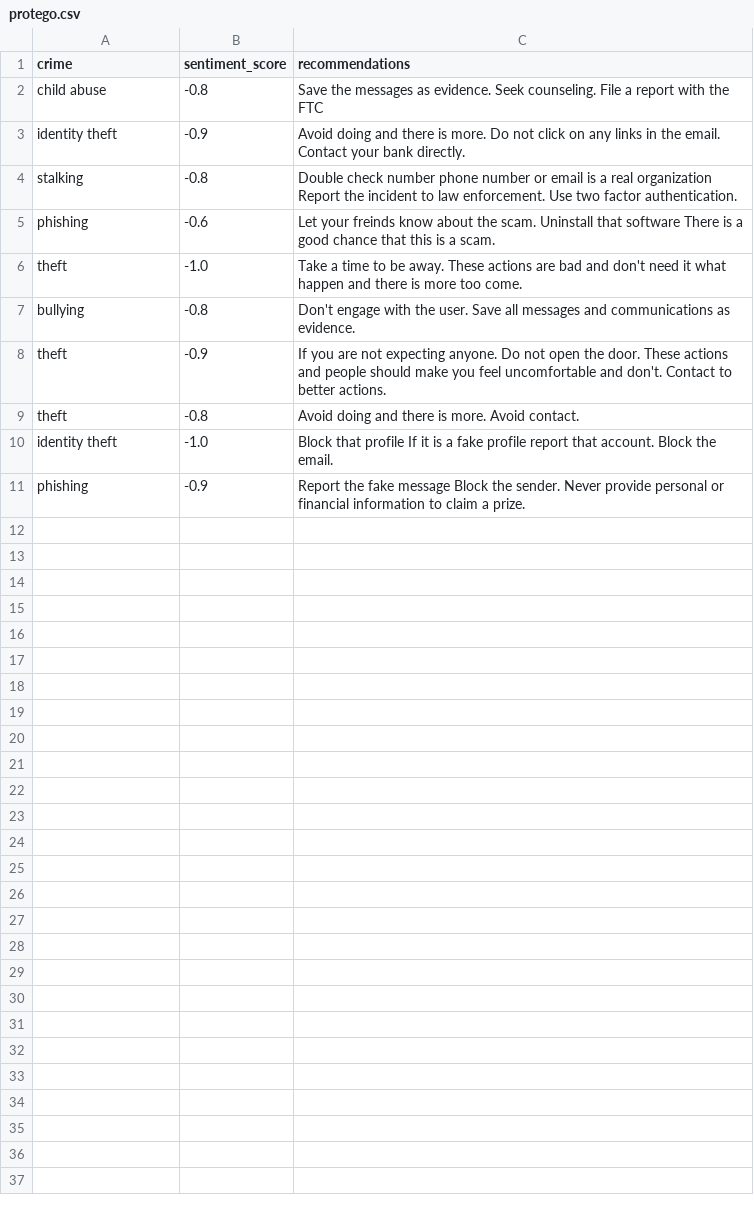
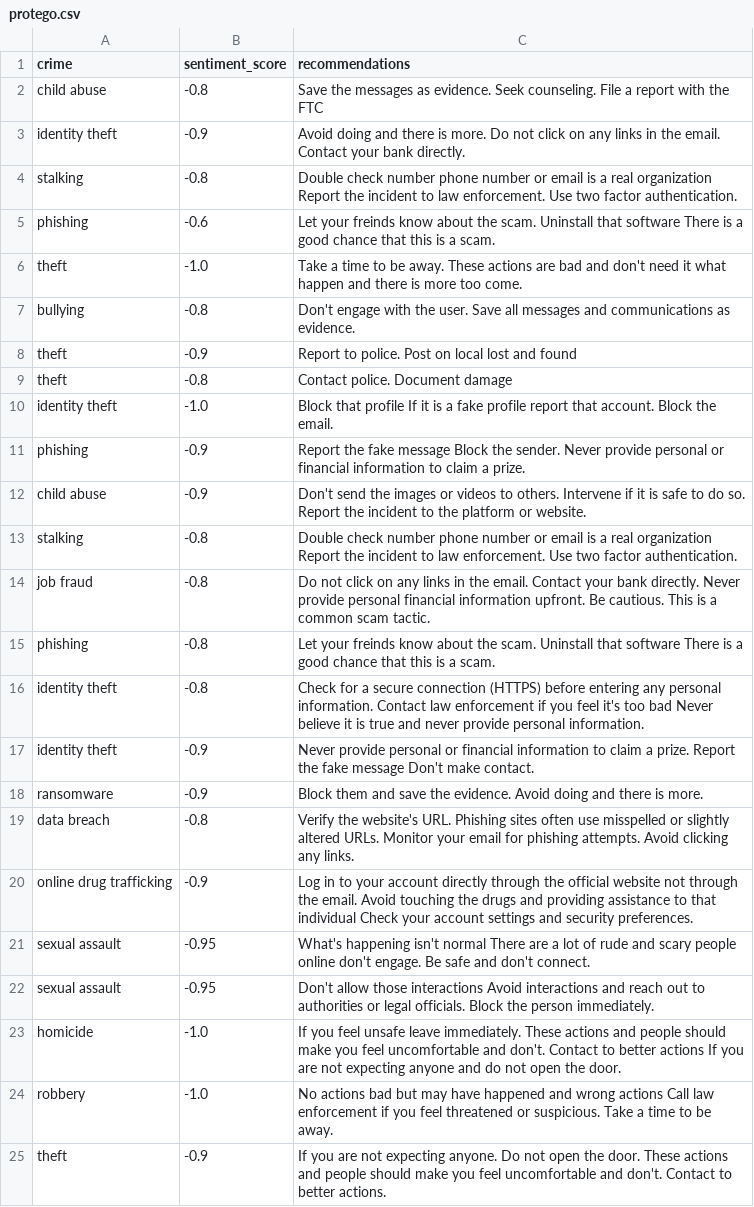
Before and after one commit to Annarhysa/protego, a CSV file: backend/output/test_data/protego.csv, drawn as a sheet.

```diff
--- a/backend/output/test_data/protego.csv
+++ b/backend/output/test_data/protego.csv
@@ -7,5 +7,19 @@ theft, -1.0, Take a time to be away. These actions are bad and don't need it wha
 bullying, -0.8, Don't engage with the user. Save all messages and communications as evidence.
-theft, -0.9, If you are not expecting anyone. Do not open the door. These actions and people should make you feel uncomfortable and don't. Contact to better actions.
-theft, -0.8, Avoid doing and there is more. Avoid contact.
+theft, -0.9, Report to police. Post on local lost and found
+theft, -0.8, Contact police. Document damage
 identity theft, -1.0, Block that profile If it is a fake profile report that account. Block the email.
 phishing, -0.9, Report the fake message Block the sender. Never provide personal or financial information to claim a prize.
+child abuse, -0.9, Don't send the images or videos to others. Intervene if it is safe to do so. Report the incident to the platform or website.
+stalking, -0.8, Double check number phone number or email is a real organization Report the incident to law enforcement. Use two factor authentication.
+job fraud, -0.8, Do not click on any links in the email. Contact your bank directly. Never provide personal financial information upfront. Be cautious. This is a common scam tactic.
+phishing, -0.8, Let your freinds know about the scam. Uninstall that software There is a good chance that this is a scam.
+identity theft, -0.8, Check for a secure connection (HTTPS) before entering any personal information. Contact law enforcement if you feel it's too bad Never believe it is true and never provide personal information.
+identity theft, -0.9, Never provide personal or financial information to claim a prize. Report the fake message Don't make contact.
+ransomware, -0.9, Block them and save the evidence. Avoid doing and there is more.
+data breach, -0.8, Verify the website's URL. Phishing sites often use misspelled or slightly altered URLs. Monitor your email for phishing attempts. Avoid clicking any links.
+online drug trafficking, -0.9, Log in to your account directly through the official website not through the email. Avoid touching the drugs and providing assistance to that individual Check your account settings and security preferences.
+sexual assault, -0.95, What's happening isn't normal There are a lot of rude and scary people online don't engage. Be safe and don't connect.
+sexual assault, -0.95, Don't allow those interactions Avoid interactions and reach out to authorities or legal officials. Block the person immediately.
+homicide, -1.0, If you feel unsafe leave immediately. These actions and people should make you feel uncomfortable and don't. Contact to better actions If you are not expecting anyone and do not open the door.
+robbery, -1.0, No actions bad but may have happened and wrong actions Call law enforcement if you feel threatened or suspicious. Take a time to be away.
+theft, -0.9,  If you are not expecting anyone. Do not open the door. These actions and people should make you feel uncomfortable and don't. Contact to better actions.
```
Also changed, not shown: backend/output/test_data/test.csv.
